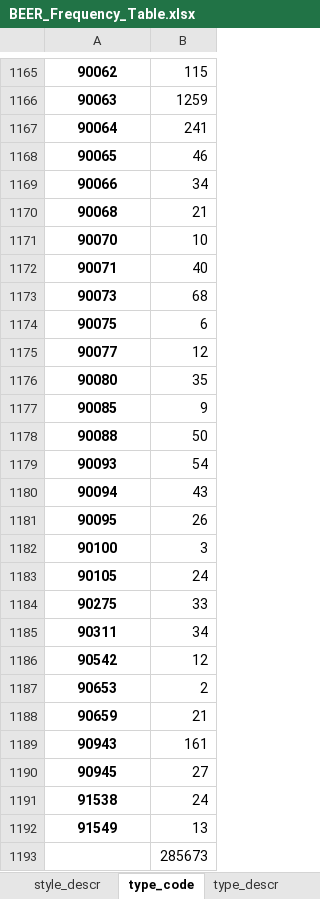
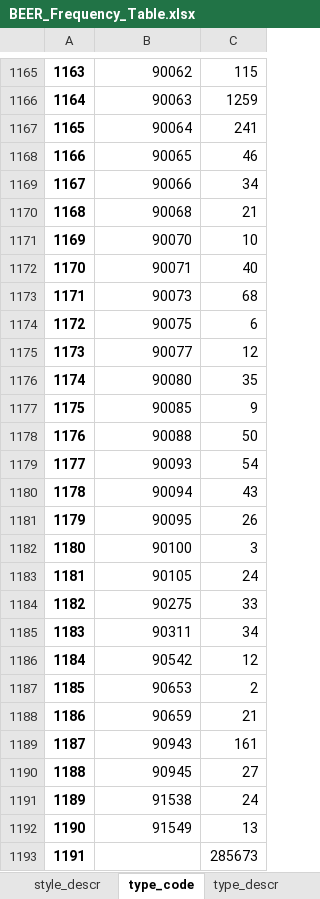
Before and after one commit to zziyue83/Mergers, an Excel workbook: BEER_Frequency_Table.xlsx, sheet type_code, drawn as a sheet; only a part is shown, gaps mark what is left out; values as stored, in another font and other column widths than the file's, no borders; addresses are those after the commit; the diff covers the shown part only; the diff names each change by its address in the sheet, - before the commit and + after, or states it on an @@ line.

```diff
--- a/BEER_Frequency_Table.xlsx (sheet type_code)
+++ b/BEER_Frequency_Table.xlsx (sheet type_code)
+column A, rows 1165-1193: 1163 | 1164 | 1165 | 1166 | 1167 | 1168 | 1169 | 1170 | 1171 | 1172 | 1173 | 1174 | 1175 | 1176 | 1177 | 1178 | 1179 | 1180 | 1181 | 1182 | 1183 | 1184 | 1185 | 1186 | 1187 | 1188 | 1189 | 1190 | 1191
@@ B1165:B1192 bold: on → off, alignment: center → right @@
```
Also changed, not shown: 1 added row, 1 removed row and cell formats elsewhere in this sheet, sheet type_descr, sheet dma_code, sheet size1_amount, sheet flavor_code, sheet flavor_descr, sheet organic_claim_code, 39 more sheets.
